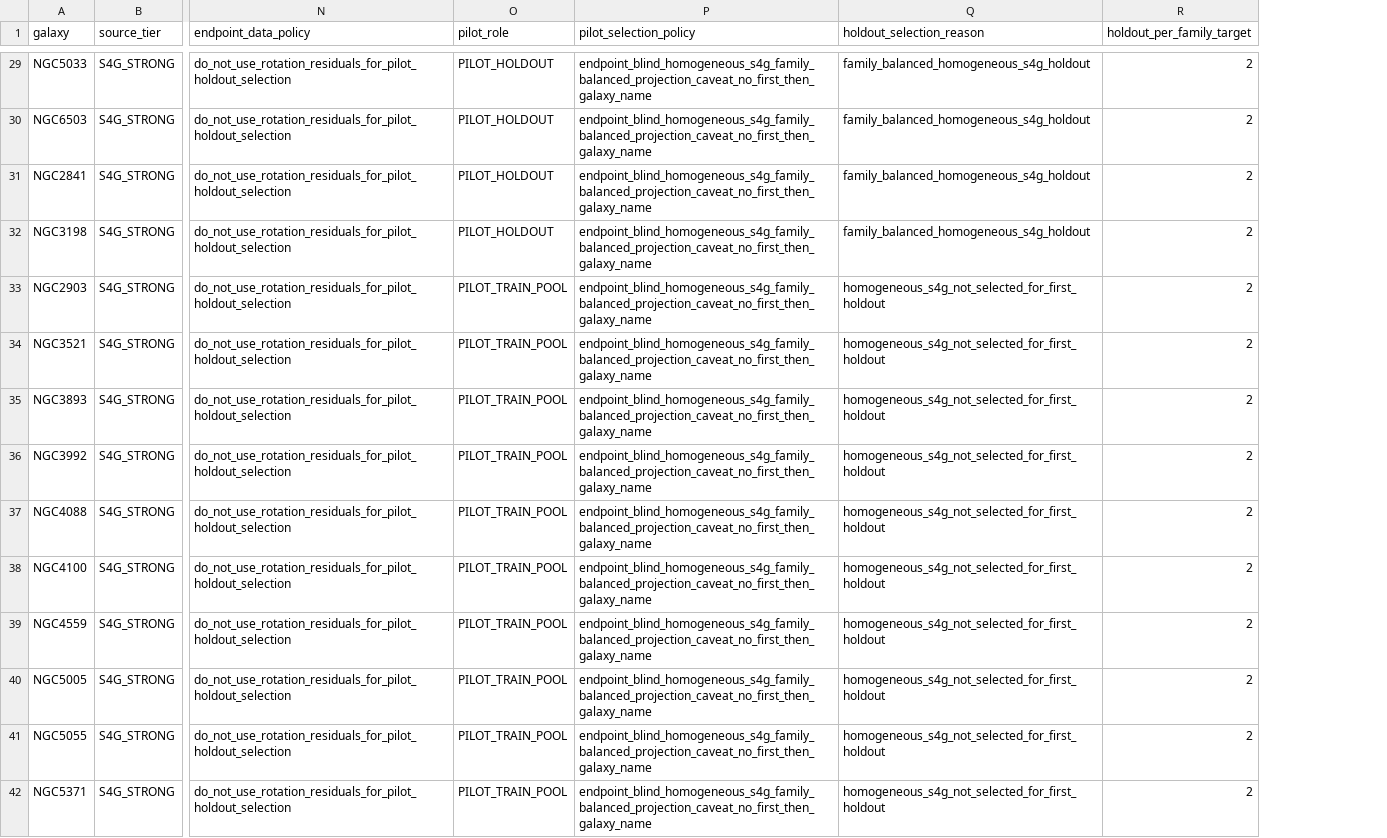
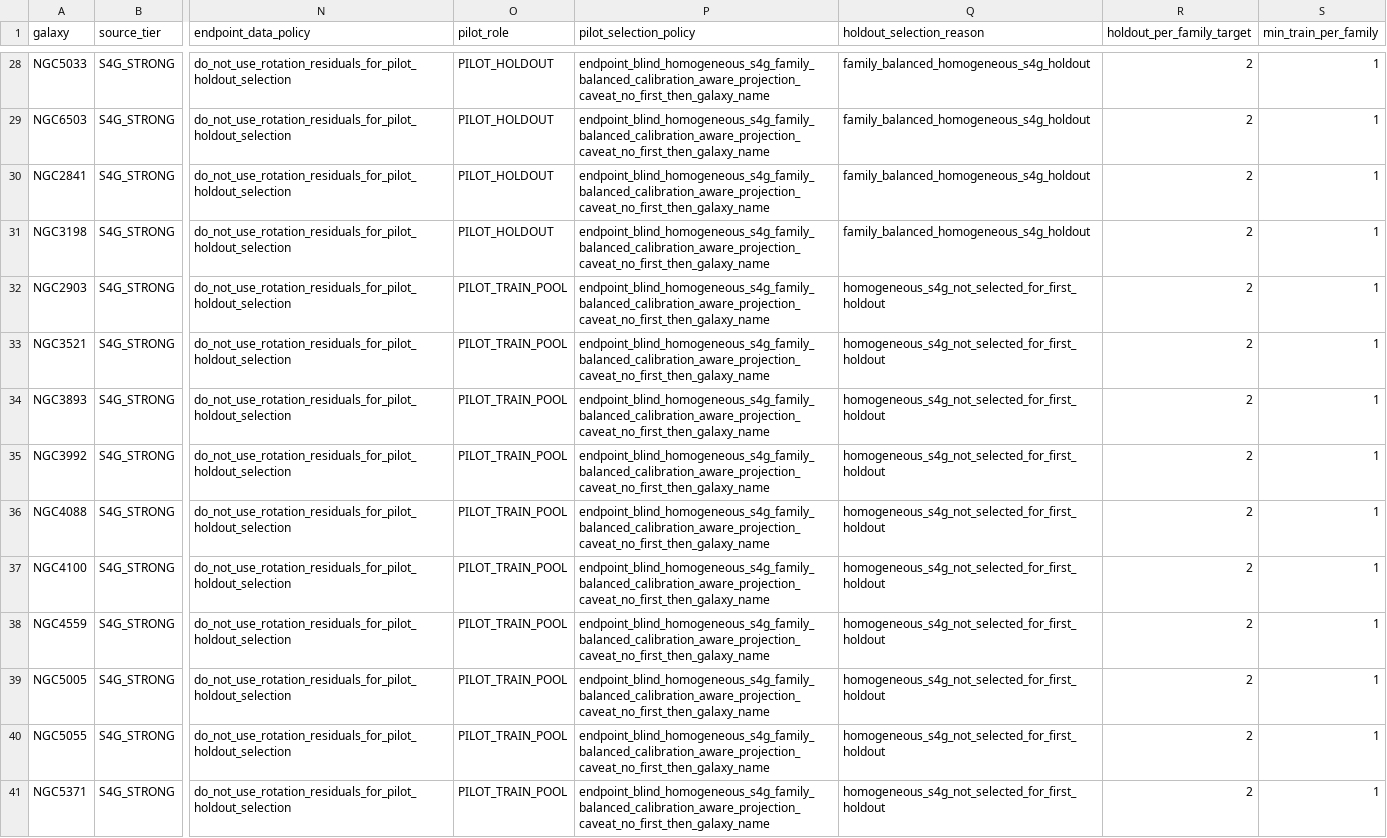
Before and after one commit to tau-core-research/tau-core-photon-c-dark-residual-paper19, a CSV file: data/source_manifests/tcdr_v4_p0_pilot_holdout_manifest_v0_1.csv, drawn as a sheet; only a part is shown, gaps mark what is left out; addresses are those after the commit; the diff covers the shown part only; the diff names each change by its address in the sheet, - before the commit and + after, or states it on an @@ line.

```diff
--- a/data/source_manifests/tcdr_v4_p0_pilot_holdout_manifest_v0_1.csv
+++ b/data/source_manifests/tcdr_v4_p0_pilot_holdout_manifest_v0_1.csv
+column S (min_train_per_family), rows 28-41: all 1
-P28:P41 (pilot_selection_policy): endpoint_blind_homogeneous_s4g_family_balanced_projection_caveat_no_first_then_galaxy_name
+P28:P41 (pilot_selection_policy): endpoint_blind_homogeneous_s4g_family_balanced_calibration_aware_projection_caveat_no_first_then_galaxy_name
```
Also changed, not shown: 1 added row, 1 removed row and 51 edited cells elsewhere in this file, data/source_manifests/tcdr_v4_p0_holdout_endpoint_readiness_v0_1.csv, 10 other files.
